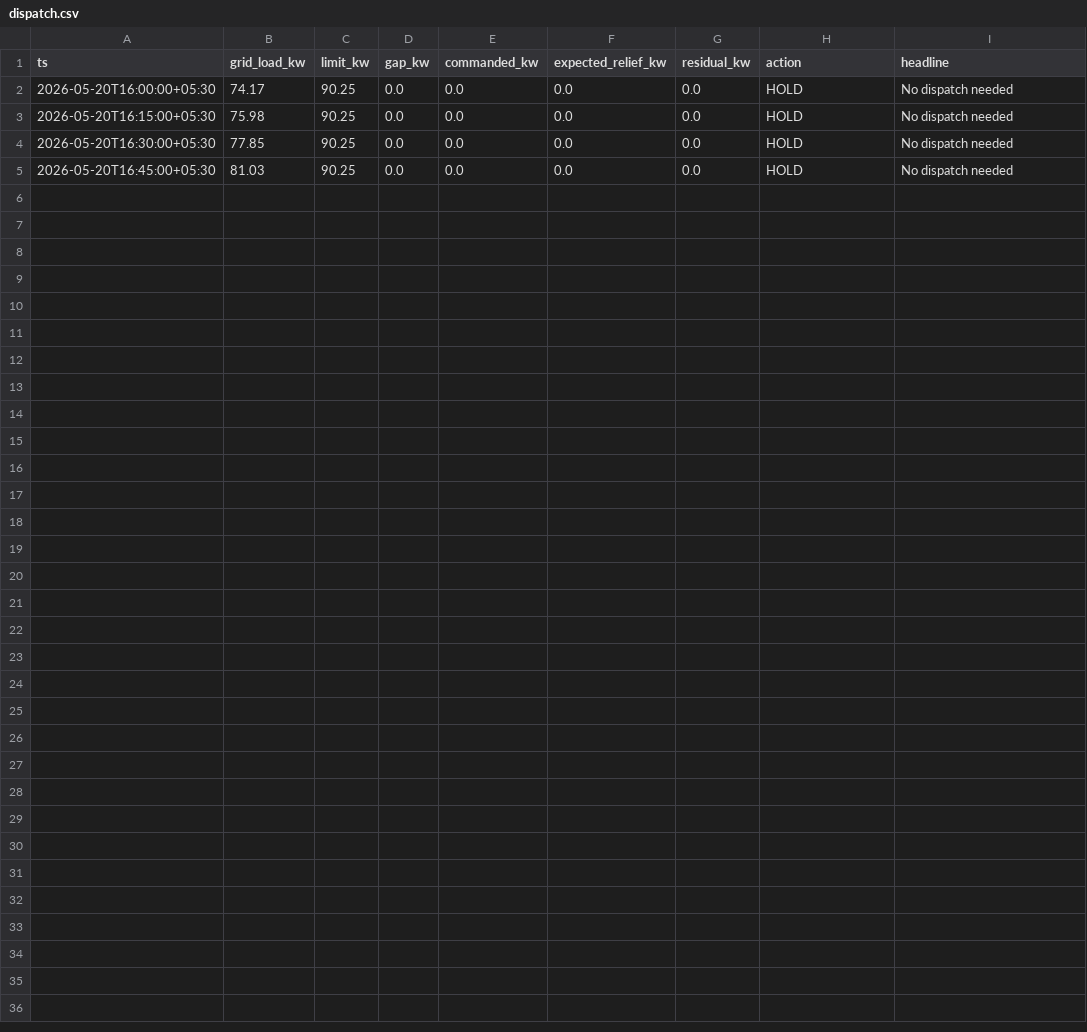
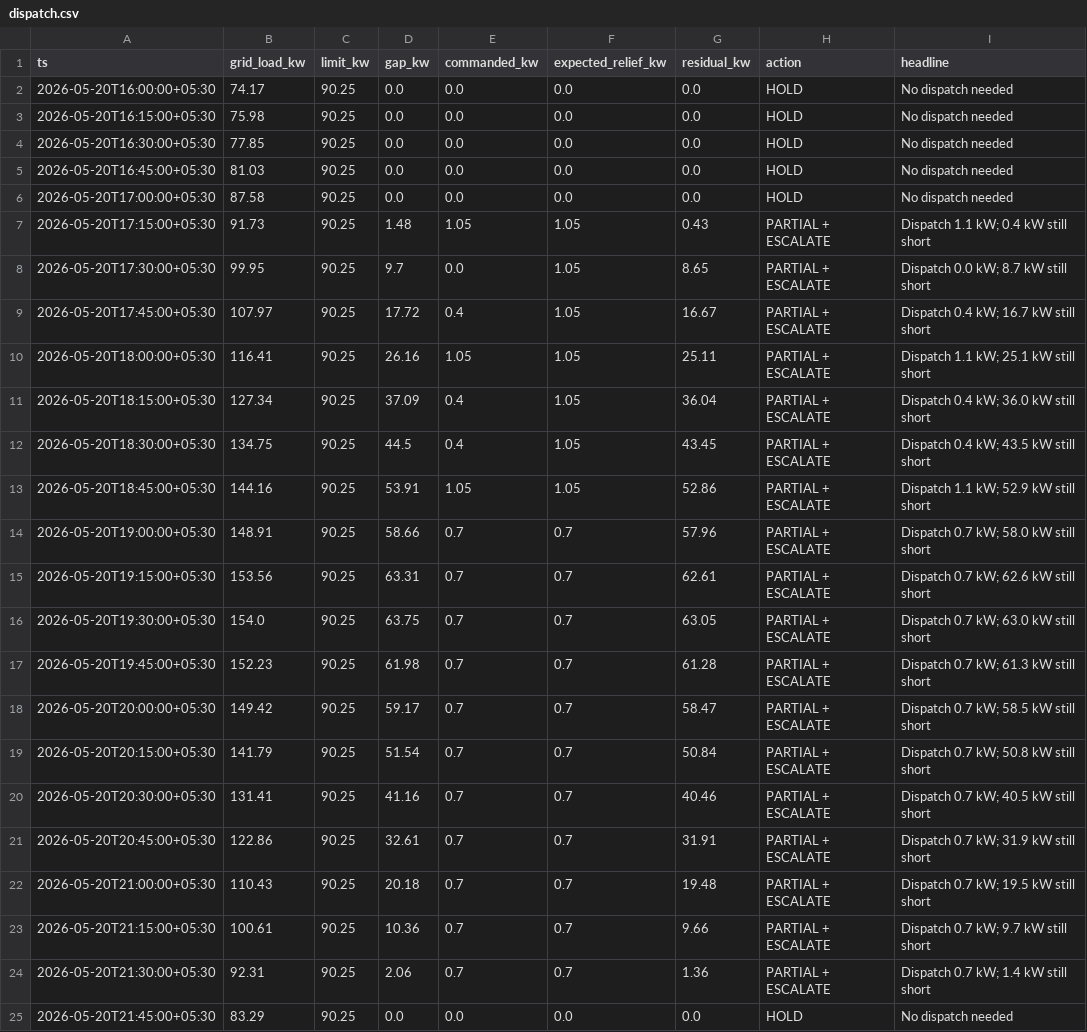
Before and after one commit to atharveeee-netizen/saanjh, a CSV file: gateway/data/dispatch.csv, drawn as a sheet.

Commit message:
Rewrite dashboard against real bundles; add one-command verification
- dashboard/data.py loads the committed analysis bundles and gateway logs
  with graceful fallbacks, so a fresh clone renders before any run
- dashboard/app.py is a seven-tab evidence console: reliability, energy
  balance, low-income economics, overload/robustness, India calibration,
  HIL gateway and DISCOM dispatch; replay vs live is labelled explicitly
- 7 dashboard tests including a headless Streamlit render check
- scripts/run_all.py regenerates contracts, replay evidence and docs, then
  runs the suite in one command
- CI gains firmware build/native-test and fresh-clone quickstart jobs
- regenerated 6 h replay: 97.9% telemetry success, 97.1% command delivery,
  70.0% SoC floor, zero reserve breaches

```diff
--- a/gateway/data/dispatch.csv
+++ b/gateway/data/dispatch.csv
@@ -5 +5,21 @@ ts,grid_load_kw,limit_kw,gap_kw,commanded_kw,expected_relief_kw,residual_kw,acti
 2026-05-20T16:45:00+05:30,81.03,90.25,0.0,0.0,0.0,0.0,HOLD,No dispatch needed
+2026-05-20T17:00:00+05:30,87.58,90.25,0.0,0.0,0.0,0.0,HOLD,No dispatch needed
+2026-05-20T17:15:00+05:30,91.73,90.25,1.48,1.05,1.05,0.43,PARTIAL + ESCALATE,Dispatch 1.1 kW; 0.4 kW still short
+2026-05-20T17:30:00+05:30,99.95,90.25,9.7,0.0,1.05,8.65,PARTIAL + ESCALATE,Dispatch 0.0 kW; 8.7 kW still short
+2026-05-20T17:45:00+05:30,107.97,90.25,17.72,0.4,1.05,16.67,PARTIAL + ESCALATE,Dispatch 0.4 kW; 16.7 kW still short
+2026-05-20T18:00:00+05:30,116.41,90.25,26.16,1.05,1.05,25.11,PARTIAL + ESCALATE,Dispatch 1.1 kW; 25.1 kW still short
+2026-05-20T18:15:00+05:30,127.34,90.25,37.09,0.4,1.05,36.04,PARTIAL + ESCALATE,Dispatch 0.4 kW; 36.0 kW still short
+2026-05-20T18:30:00+05:30,134.75,90.25,44.5,0.4,1.05,43.45,PARTIAL + ESCALATE,Dispatch 0.4 kW; 43.5 kW still short
+2026-05-20T18:45:00+05:30,144.16,90.25,53.91,1.05,1.05,52.86,PARTIAL + ESCALATE,Dispatch 1.1 kW; 52.9 kW still short
+2026-05-20T19:00:00+05:30,148.91,90.25,58.66,0.7,0.7,57.96,PARTIAL + ESCALATE,Dispatch 0.7 kW; 58.0 kW still short
+2026-05-20T19:15:00+05:30,153.56,90.25,63.31,0.7,0.7,62.61,PARTIAL + ESCALATE,Dispatch 0.7 kW; 62.6 kW still short
+2026-05-20T19:30:00+05:30,154.0,90.25,63.75,0.7,0.7,63.05,PARTIAL + ESCALATE,Dispatch 0.7 kW; 63.0 kW still short
+2026-05-20T19:45:00+05:30,152.23,90.25,61.98,0.7,0.7,61.28,PARTIAL + ESCALATE,Dispatch 0.7 kW; 61.3 kW still short
+2026-05-20T20:00:00+05:30,149.42,90.25,59.17,0.7,0.7,58.47,PARTIAL + ESCALATE,Dispatch 0.7 kW; 58.5 kW still short
+2026-05-20T20:15:00+05:30,141.79,90.25,51.54,0.7,0.7,50.84,PARTIAL + ESCALATE,Dispatch 0.7 kW; 50.8 kW still short
+2026-05-20T20:30:00+05:30,131.41,90.25,41.16,0.7,0.7,40.46,PARTIAL + ESCALATE,Dispatch 0.7 kW; 40.5 kW still short
+2026-05-20T20:45:00+05:30,122.86,90.25,32.61,0.7,0.7,31.91,PARTIAL + ESCALATE,Dispatch 0.7 kW; 31.9 kW still short
+2026-05-20T21:00:00+05:30,110.43,90.25,20.18,0.7,0.7,19.48,PARTIAL + ESCALATE,Dispatch 0.7 kW; 19.5 kW still short
+2026-05-20T21:15:00+05:30,100.61,90.25,10.36,0.7,0.7,9.66,PARTIAL + ESCALATE,Dispatch 0.7 kW; 9.7 kW still short
+2026-05-20T21:30:00+05:30,92.31,90.25,2.06,0.7,0.7,1.36,PARTIAL + ESCALATE,Dispatch 0.7 kW; 1.4 kW still short
+2026-05-20T21:45:00+05:30,83.29,90.25,0.0,0.0,0.0,0.0,HOLD,No dispatch needed
```
Also changed, not shown: 16 other files.
